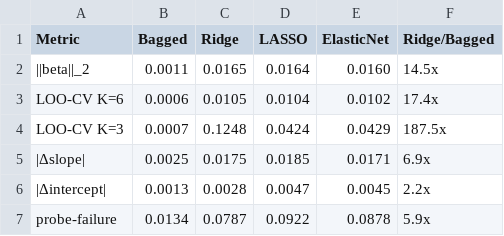
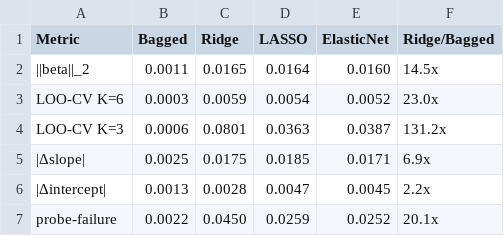
Before and after one commit to william-c-chen/bagged_ridge_calibration, a CSV file: analyses_v3/data/table8_seed_variance.csv, drawn as a sheet.

```diff
--- a/analyses_v3/data/table8_seed_variance.csv
+++ b/analyses_v3/data/table8_seed_variance.csv
@@ -2,6 +2,6 @@ Metric,Bagged,Ridge,LASSO,ElasticNet,Ridge/Bagged
 ||beta||_2,0.0011,0.0165,0.0164,0.0160,14.5x
-LOO-CV K=6,0.0006,0.0105,0.0104,0.0102,17.4x
-LOO-CV K=3,0.0007,0.1248,0.0424,0.0429,187.5x
+LOO-CV K=6,0.0003,0.0059,0.0054,0.0052,23.0x
+LOO-CV K=3,0.0006,0.0801,0.0363,0.0387,131.2x
 |Δslope|,0.0025,0.0175,0.0185,0.0171,6.9x
 |Δintercept|,0.0013,0.0028,0.0047,0.0045,2.2x
-probe-failure,0.0134,0.0787,0.0922,0.0878,5.9x
+probe-failure,0.0022,0.0450,0.0259,0.0252,20.1x
```
Also changed, not shown: analyses_v3/data/table7_headline_metrics.csv, 4 other files.
